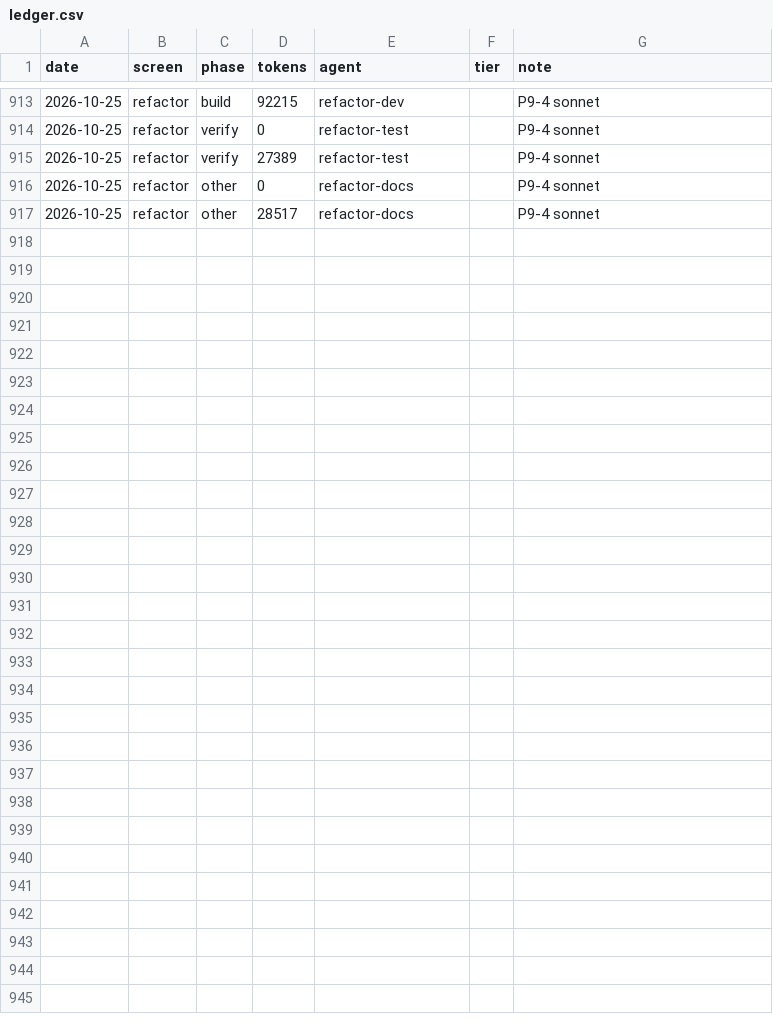
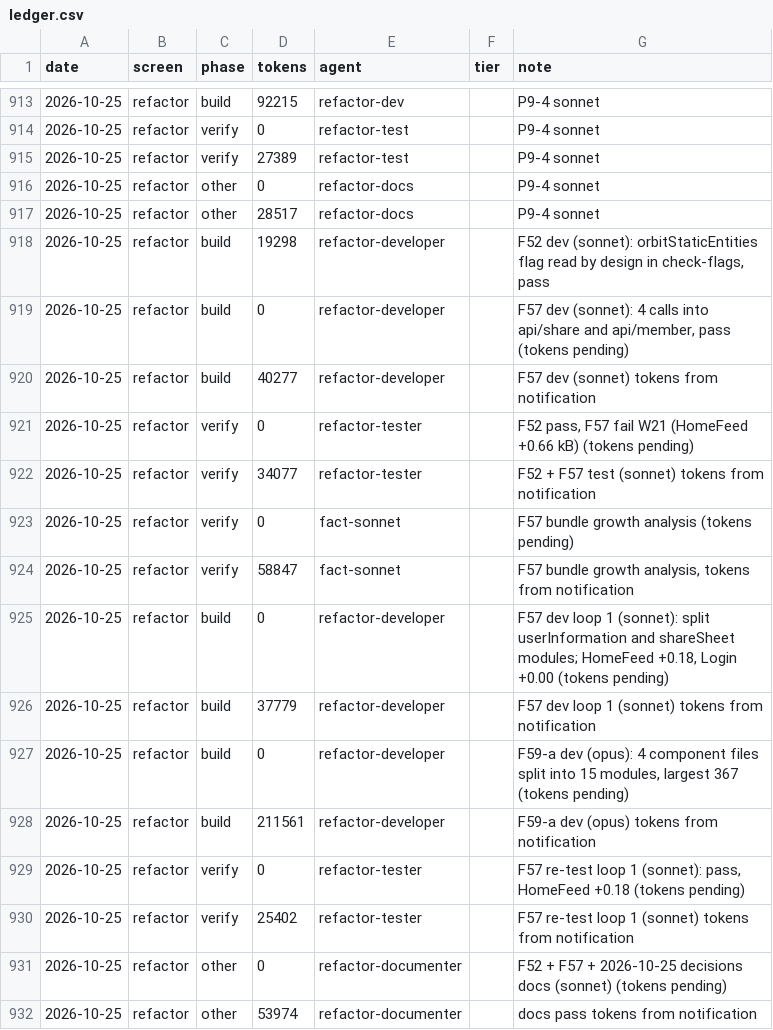
Before and after one commit to Phoenix-DX/connect-new-ui, a CSV file: migration/metrics/ledger.csv, drawn as a sheet; only a part is shown, gaps mark what is left out; the diff names each change by its address in the sheet, - before the commit and + after, or states it on an @@ line.

```diff
--- a/migration/metrics/ledger.csv
+++ b/migration/metrics/ledger.csv
+row 918: 2026-10-25 | refactor | build | 19298 | refactor-developer |  | F52 dev (sonnet): orbitStaticEntities flag read by design in check-flags, pass
+row 919: 2026-10-25 | refactor | build | 0 | refactor-developer |  | F57 dev (sonnet): 4 calls into api/share and api/member, pass (tokens pending)
+row 920: 2026-10-25 | refactor | build | 40277 | refactor-developer |  | F57 dev (sonnet) tokens from notification
+row 921: 2026-10-25 | refactor | verify | 0 | refactor-tester |  | F52 pass, F57 fail W21 (HomeFeed +0.66 kB) (tokens pending)
+row 922: 2026-10-25 | refactor | verify | 34077 | refactor-tester |  | F52 + F57 test (sonnet) tokens from notification
+row 923: 2026-10-25 | refactor | verify | 0 | fact-sonnet |  | F57 bundle growth analysis (tokens pending)
+row 924: 2026-10-25 | refactor | verify | 58847 | fact-sonnet |  | F57 bundle growth analysis, tokens from notification
+row 925: 2026-10-25 | refactor | build | 0 | refactor-developer |  | F57 dev loop 1 (sonnet): split userInformation and shareSheet modules; HomeFeed +0.18, Login +0.00 (tokens pending)
+row 926: 2026-10-25 | refactor | build | 37779 | refactor-developer |  | F57 dev loop 1 (sonnet) tokens from notification
+row 927: 2026-10-25 | refactor | build | 0 | refactor-developer |  | F59-a dev (opus): 4 component files split into 15 modules, largest 367 (tokens pending)
+row 928: 2026-10-25 | refactor | build | 211561 | refactor-developer |  | F59-a dev (opus) tokens from notification
+row 929: 2026-10-25 | refactor | verify | 0 | refactor-tester |  | F57 re-test loop 1 (sonnet): pass, HomeFeed +0.18 (tokens pending)
+row 930: 2026-10-25 | refactor | verify | 25402 | refactor-tester |  | F57 re-test loop 1 (sonnet) tokens from notification
+row 931: 2026-10-25 | refactor | other | 0 | refactor-documenter |  | F52 + F57 + 2026-10-25 decisions docs (sonnet) (tokens pending)
+row 932: 2026-10-25 | refactor | other | 53974 | refactor-documenter |  | docs pass tokens from notification
```
Also changed, not shown: 5 other files.
